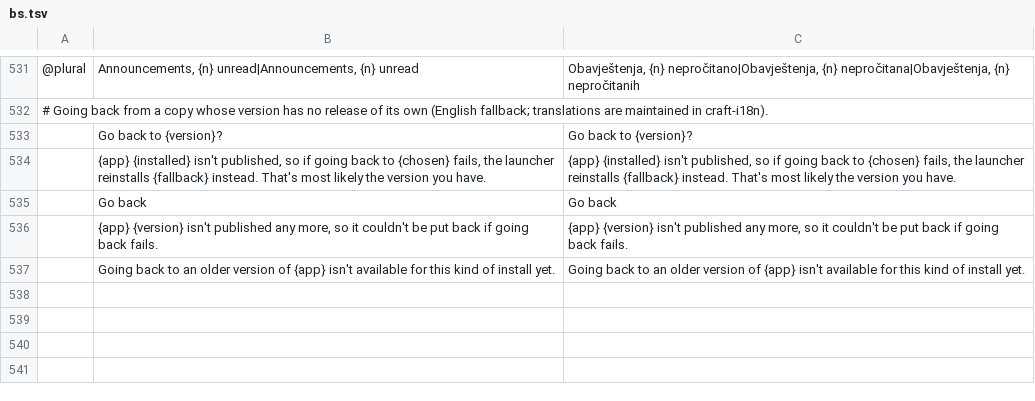
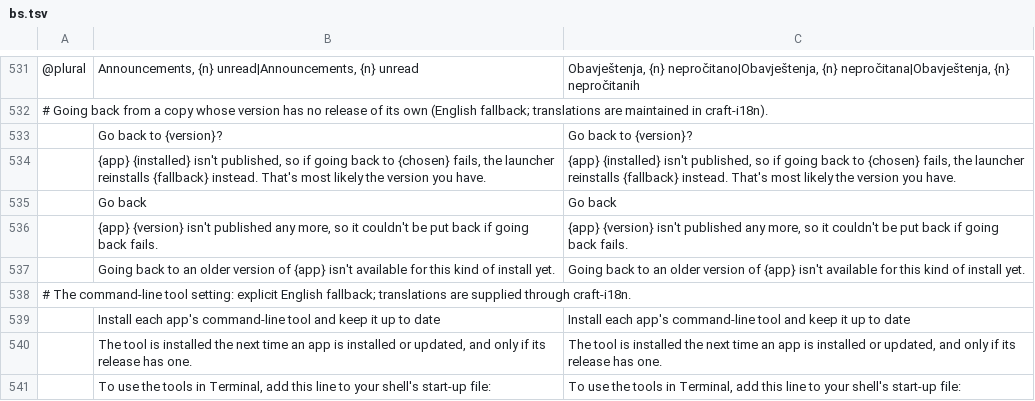
Before and after one commit to storytold/craft-launcher, a TSV file: crates/ui-egui/src/i18n/bs.tsv, drawn as a sheet; only a part is shown, gaps mark what is left out; the diff names each change by its address in the sheet, - before the commit and + after, or states it on an @@ line.

Commit message:
i18n: cover the command-line tool setting in the uk and bs catalogs
Both catalogs must cover every UI literal, and the three strings of the command-line tool setting had no rows in them. They get the English text as their translation, as the other new strings of this kind in these files do; real translations come through craft-i18n.

```diff
--- a/crates/ui-egui/src/i18n/bs.tsv
+++ b/crates/ui-egui/src/i18n/bs.tsv
+row 538: # The command-line tool setting: explicit English fallback; translations are supplied through craft-i18n.
+row 539:  | Install each app's command-line tool and keep it up to date | Install each app's command-line tool and keep it up to date
+row 540:  | The tool is installed the next time an app is installed or updated, and only if its release has one. | The tool is installed the next time an app is installed or updated, and only if its release has one.
+row 541:  | To use the tools in Terminal, add this line to your shell's start-up file: | To use the tools in Terminal, add this line to your shell's start-up file:
```
Also changed, not shown: crates/ui-egui/src/i18n/uk.tsv.
